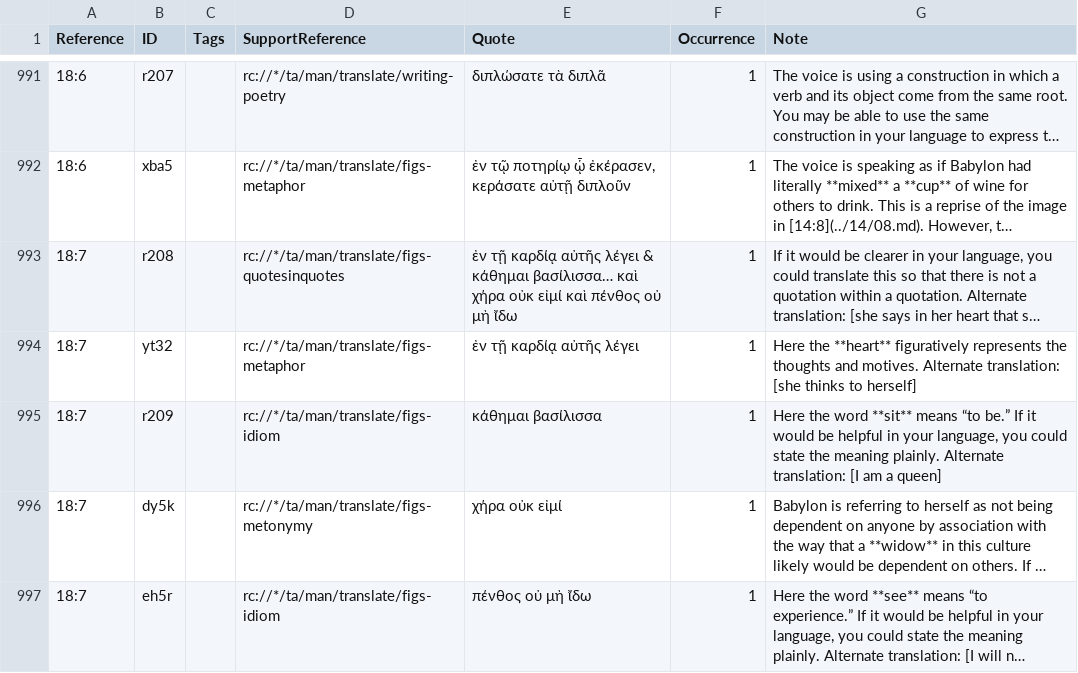
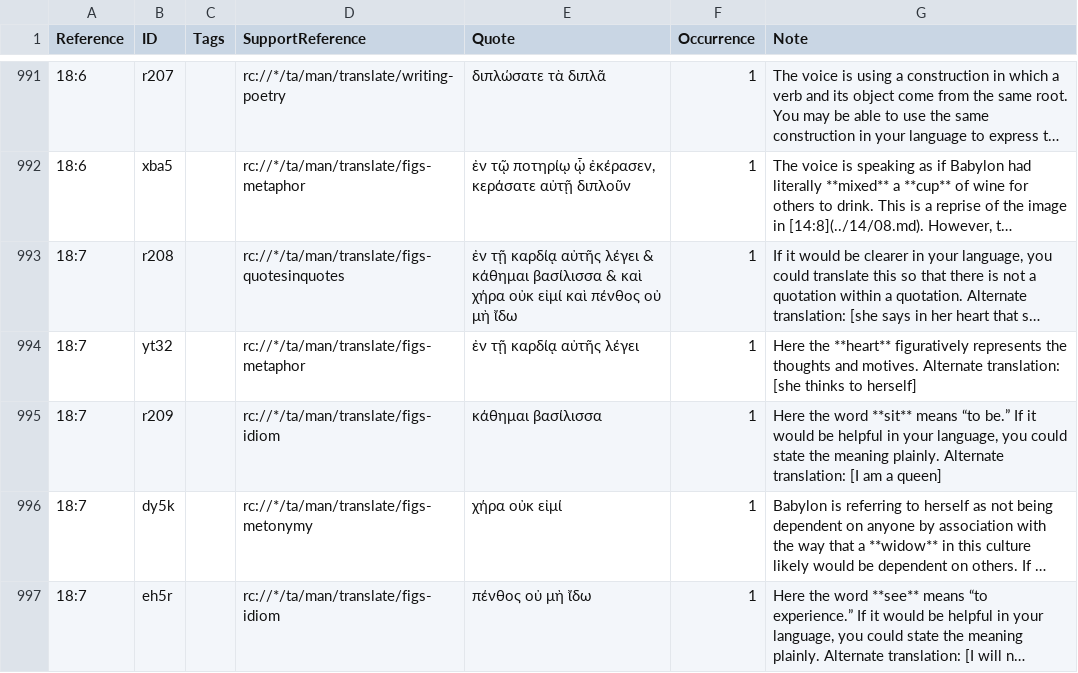
Before and after one commit to ding0t/en_tn, a TSV file: tn_REV.tsv, drawn as a sheet; only a part is shown, gaps mark what is left out; long unchanged cells end in …; the diff names each change by its address in the sheet, - before the commit and + after, or states it on an @@ line.

Commit message:
Fixes quote

```diff
--- a/tn_REV.tsv
+++ b/tn_REV.tsv
-E993 (Quote): …& κάθημαι βασίλισσα… καὶ χήρα…
+E993 (Quote): …& κάθημαι βασίλισσα & καὶ χήρα…
```
